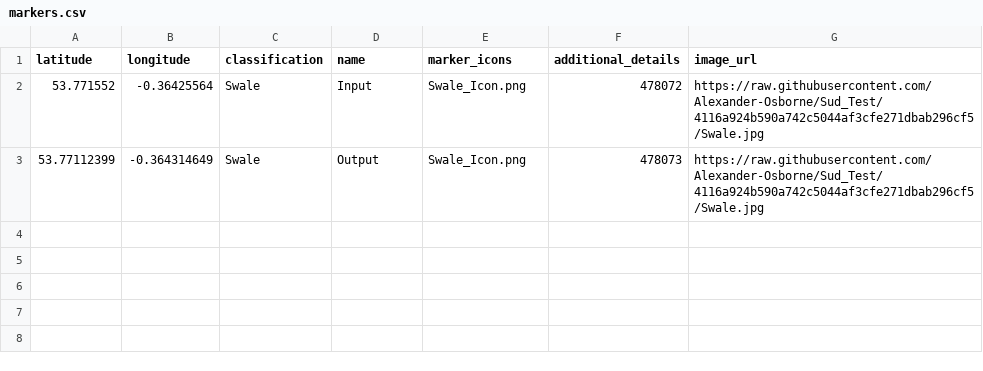
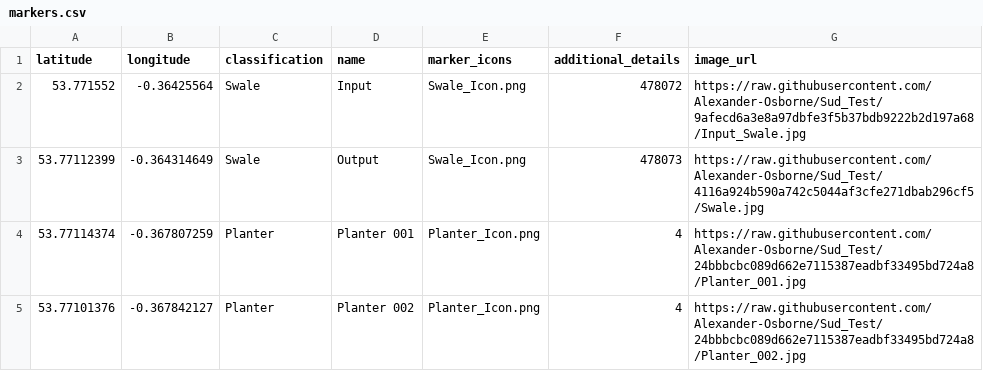
Before and after one commit to Alexander-Osborne/Sud_Test, a CSV file: markers.csv, drawn as a sheet.

Commit message:
Add files via upload

```diff
--- a/markers.csv
+++ b/markers.csv
@@ -1,3 +1,5 @@
 latitude,longitude,classification,name,marker_icons,additional_details,image_url
-53.771552,-0.36425564,Swale,Input,Swale_Icon.png,478072,https://raw.githubusercontent.com/Alexander-Osborne/Sud_Test/4116a924b590a742c5044af3cfe271dbab296cf5/Swale.jpg
+53.771552,-0.36425564,Swale,Input,Swale_Icon.png,478072,https://raw.githubusercontent.com/Alexander-Osborne/Sud_Test/9afecd6a3e8a97dbfe3f5b37bdb9222b2d197a68/Input_Swale.jpg
 53.77112399,-0.364314649,Swale,Output,Swale_Icon.png,478073,https://raw.githubusercontent.com/Alexander-Osborne/Sud_Test/4116a924b590a742c5044af3cfe271dbab296cf5/Swale.jpg
+53.77114374,-0.367807259,Planter,Planter 001,Planter_Icon.png,4,https://raw.githubusercontent.com/Alexander-Osborne/Sud_Test/24bbbcbc089d662e7115387eadbf33495bd724a8/Planter_001.jpg
+53.77101376,-0.367842127,Planter,Planter 002,Planter_Icon.png,4,https://raw.githubusercontent.com/Alexander-Osborne/Sud_Test/24bbbcbc089d662e7115387eadbf33495bd724a8/Planter_002.jpg
```
